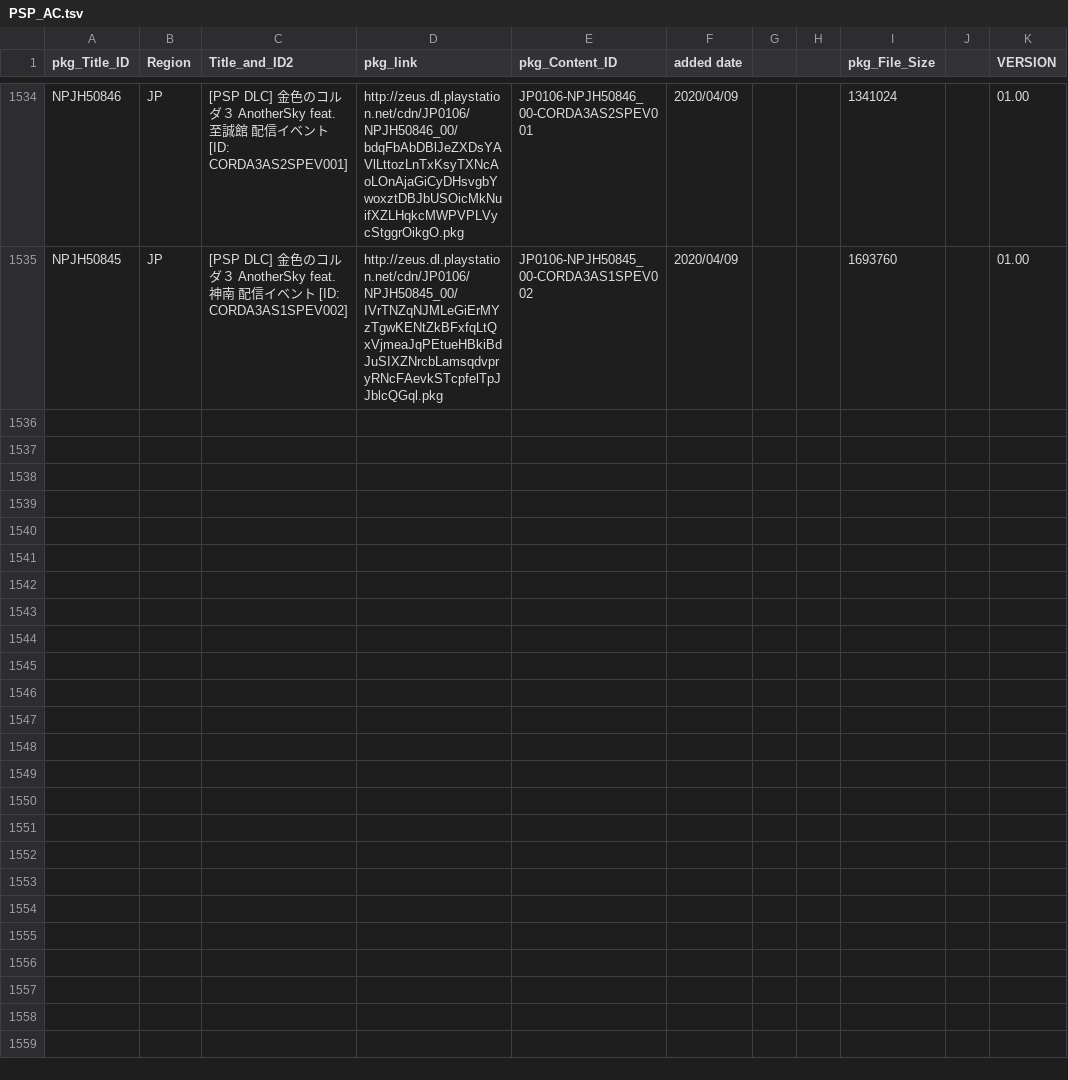
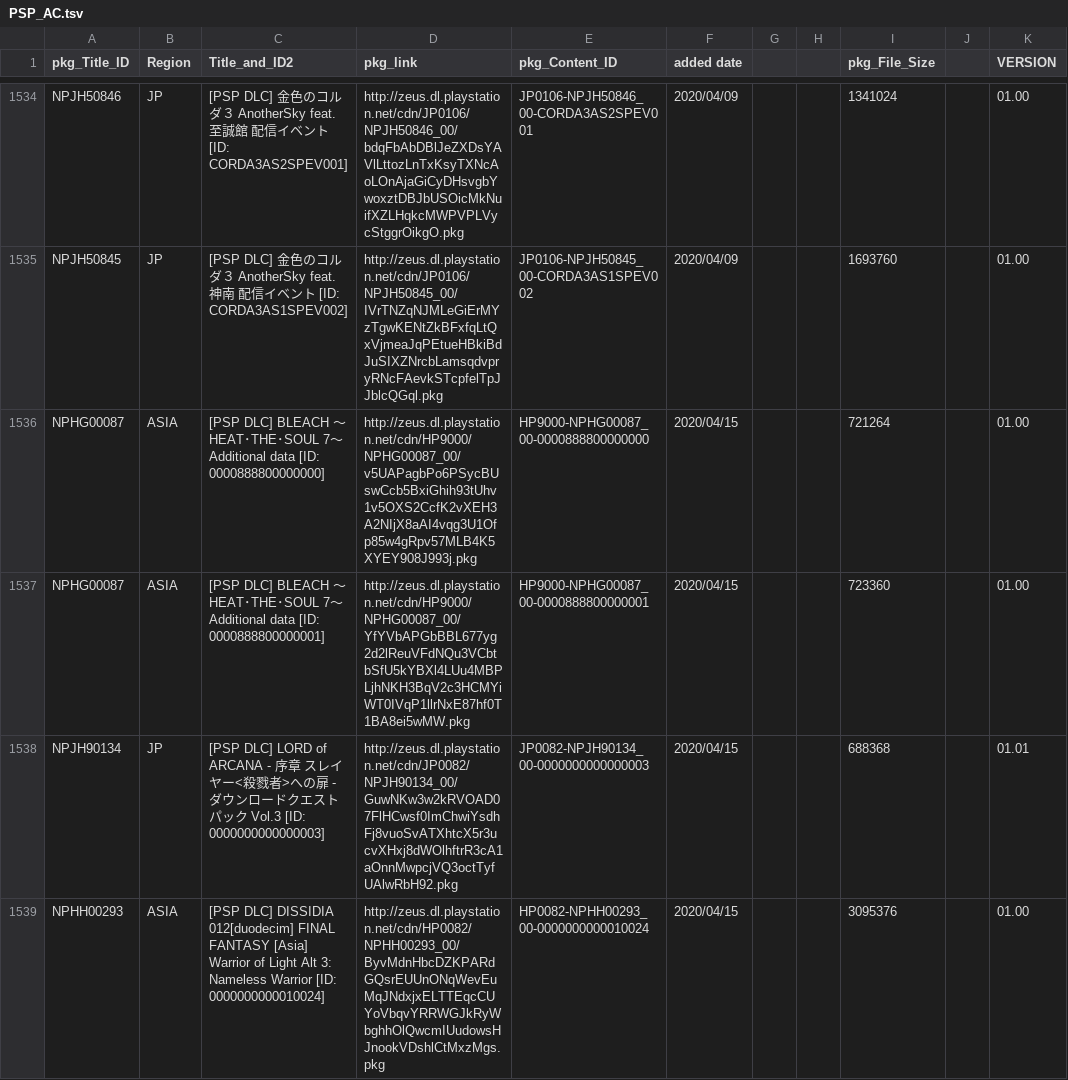
Before and after one commit to 1jtp8sobiu/NPS_JP, a TSV file: rearrange/PSP_AC.tsv, drawn as a sheet; only a part is shown, gaps mark what is left out.

```diff
--- a/rearrange/PSP_AC.tsv
+++ b/rearrange/PSP_AC.tsv
@@ -1535 +1535,5 @@ NPJH50846	JP	[PSP DLC] 金色のコルダ３ AnotherSky feat.至誠館 配信イ
 NPJH50845	JP	[PSP DLC] 金色のコルダ３ AnotherSky feat.神南 配信イベント          [ID: CORDA3AS1SPEV002]	http://zeus.dl.playstation.net/cdn/JP0106/NPJH50845_00/IVrTNZqNJMLeGiErMYzTgwKENtZkBFxfqLtQxVjmeaJqPEtueHBkiBdJuSIXZNrcbLamsqdvpryRNcFAevkSTcpfelTpJJblcQGql.pkg	JP0106-NPJH50845_00-CORDA3AS1SPEV002	2020/04/09			1693760		01.00
+NPHG00087	ASIA	[PSP DLC] BLEACH ～HEAT･THE･SOUL 7～ Additional data          [ID: 0000888800000000]	http://zeus.dl.playstation.net/cdn/HP9000/NPHG00087_00/v5UAPagbPo6PSycBUswCcb5BxiGhih93tUhv1v5OXS2CcfK2vXEH3A2NIjX8aAI4vqg3U1Ofp85w4gRpv57MLB4K5XYEY908J993j.pkg	HP9000-NPHG00087_00-0000888800000000	2020/04/15			721264		01.00
+NPHG00087	ASIA	[PSP DLC] BLEACH ～HEAT･THE･SOUL 7～ Additional data          [ID: 0000888800000001]	http://zeus.dl.playstation.net/cdn/HP9000/NPHG00087_00/YfYVbAPGbBBL677yg2d2lReuVFdNQu3VCbtbSfU5kYBXl4LUu4MBPLjhNKH3BqV2c3HCMYiWT0IVqP1llrNxE87hf0T1BA8ei5wMW.pkg	HP9000-NPHG00087_00-0000888800000001	2020/04/15			723360		01.00
+NPJH90134	JP	[PSP DLC] LORD of ARCANA - 序章 スレイヤー<殺戮者>への扉 - ダウンロードクエストパック Vol.3          [ID: 0000000000000003]	http://zeus.dl.playstation.net/cdn/JP0082/NPJH90134_00/GuwNKw3w2kRVOAD07FlHCwsf0ImChwiYsdhFj8vuoSvATXhtcX5r3ucvXHxj8dWOlhftrR3cA1aOnnMwpcjVQ3octTyfUAlwRbH92.pkg	JP0082-NPJH90134_00-0000000000000003	2020/04/15			688368		01.01
+NPHH00293	ASIA	[PSP DLC] DISSIDIA 012[duodecim] FINAL FANTASY [Asia] Warrior of Light Alt 3: Nameless Warrior          [ID: 0000000000010024]	http://zeus.dl.playstation.net/cdn/HP0082/NPHH00293_00/ByvMdnHbcDZKPARdGQsrEUUnONqWevEuMqJNdxjxELTTEqcCUYoVbqvYRRWGJkRyWbghhOlQwcmIUudowsHJnookVDshlCtMxzMgs.pkg	HP0082-NPHH00293_00-0000000000010024	2020/04/15			3095376		01.00
```
Also changed, not shown: 3 other files.
